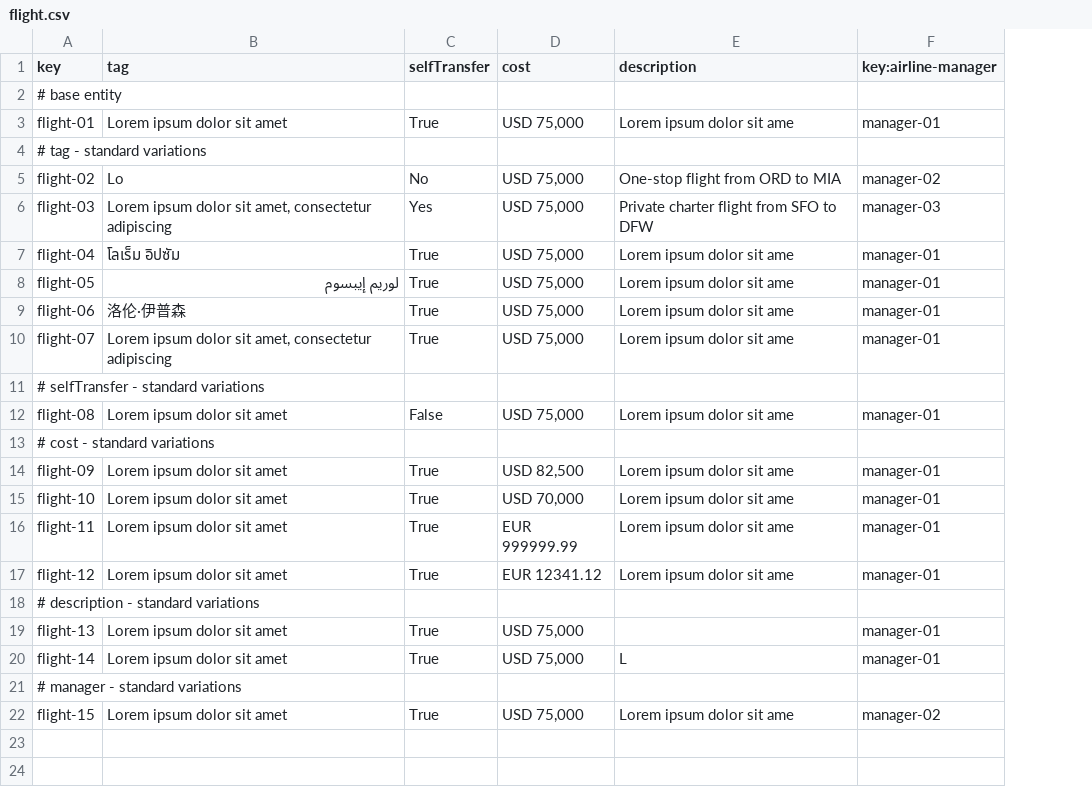
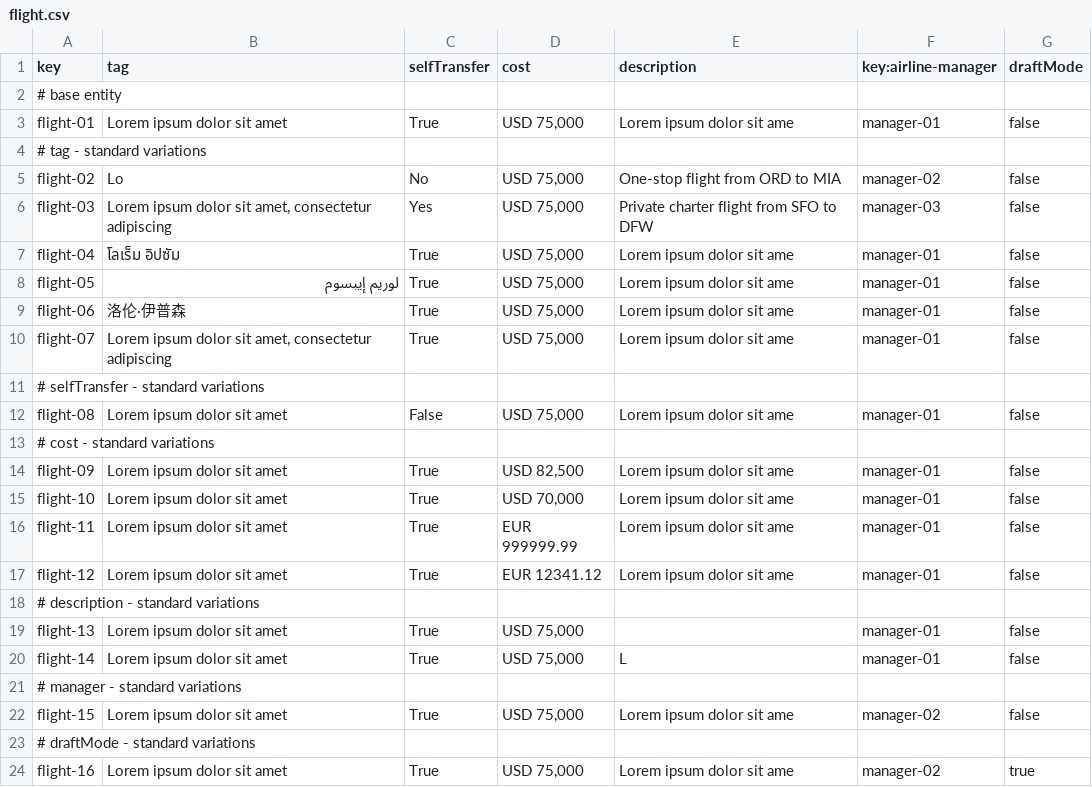
Before and after one commit to DP2-2025-C1-040/Acme-ANS, a CSV file: src/main/resources/WEB-INF/data/sample/flight.csv, drawn as a sheet; the diff names each change by its address in the sheet, - before the commit and + after, or states it on an @@ line.

```diff
--- a/src/main/resources/WEB-INF/data/sample/flight.csv
+++ b/src/main/resources/WEB-INF/data/sample/flight.csv
+column G (draftMode), rows 3-22: false |  | false | false | false | false | false | false |  | false |  | false | false | false | false |  | false | false |  | false
+row 23: # draftMode - standard variations
+row 24: flight-16 | Lorem ipsum dolor sit amet | True | USD 75,000 | Lorem ipsum dolor sit ame | manager-02 | true
```
Also changed, not shown: src/main/resources/WEB-INF/data/sample/booking.csv, src/main/resources/WEB-INF/data/sample/passenger.csv, 16 other files.
